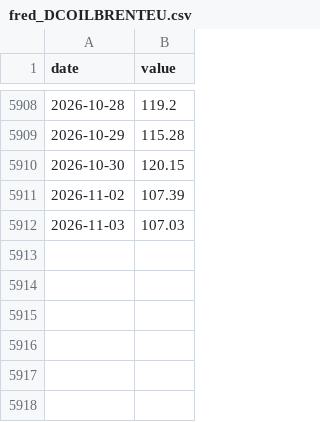
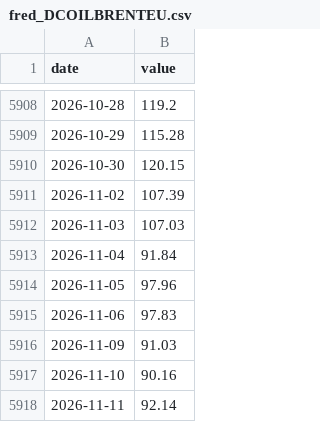
Before and after one commit to waterkoofAI/fiscal-dominance-monitor, a CSV file: data/cache/fred_DCOILBRENTEU.csv, drawn as a sheet; only a part is shown, gaps mark what is left out.

Commit message:
data: 2026-11-13 macro update [skip ci]

```diff
--- a/data/cache/fred_DCOILBRENTEU.csv
+++ b/data/cache/fred_DCOILBRENTEU.csv
@@ -5912 +5912,7 @@ date,value
 2026-11-03,107.03
+2026-11-04,91.84
+2026-11-05,97.96
+2026-11-06,97.83
+2026-11-09,91.03
+2026-11-10,90.16
+2026-11-11,92.14
```
Also changed, not shown: data/cache/fred_CCSA.csv, data/cache/fred_DCOILWTICO.csv, 27 other files.
